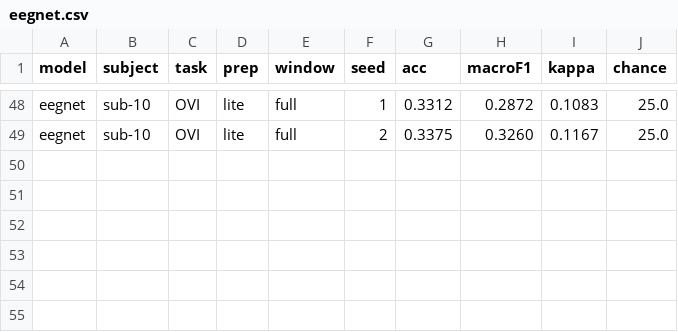
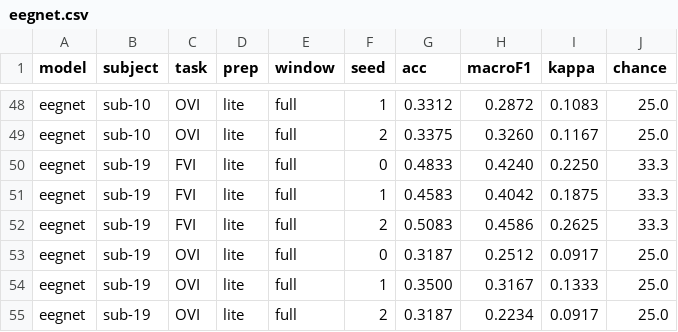
Before and after one commit to Imtiaj-Sajin/DreamEEG, a CSV file: DreamEEG/results/eegnet.csv, drawn as a sheet; only a part is shown, gaps mark what is left out.

```diff
--- a/DreamEEG/results/eegnet.csv
+++ b/DreamEEG/results/eegnet.csv
@@ -49 +49,7 @@ eegnet,sub-10,OVI,lite,full,1,0.3312,0.2872,0.1083,25.0
 eegnet,sub-10,OVI,lite,full,2,0.3375,0.3260,0.1167,25.0
+eegnet,sub-19,FVI,lite,full,0,0.4833,0.4240,0.2250,33.3
+eegnet,sub-19,FVI,lite,full,1,0.4583,0.4042,0.1875,33.3
+eegnet,sub-19,FVI,lite,full,2,0.5083,0.4586,0.2625,33.3
+eegnet,sub-19,OVI,lite,full,0,0.3187,0.2512,0.0917,25.0
+eegnet,sub-19,OVI,lite,full,1,0.3500,0.3167,0.1333,25.0
+eegnet,sub-19,OVI,lite,full,2,0.3187,0.2234,0.0917,25.0
```
Also changed, not shown: 1 other file.
